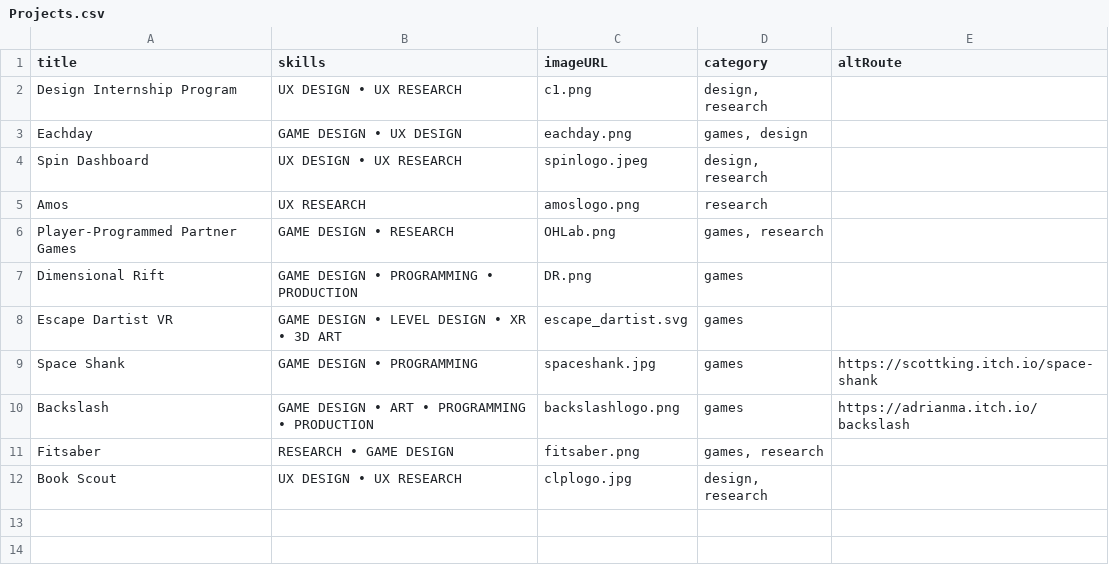
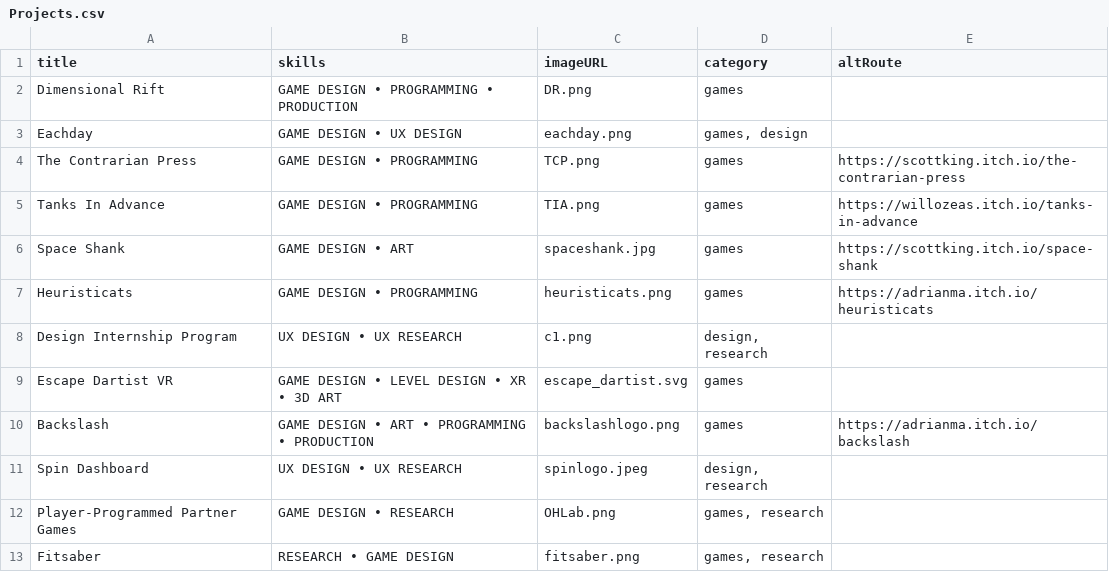
Before and after one commit to ama28/ama28.github.io, a CSV file: src/Projects.csv, drawn as a sheet.

Commit message:
couple new projects

```diff
--- a/src/Projects.csv
+++ b/src/Projects.csv
@@ -1,12 +1,13 @@
 title,skills,imageURL,category,altRoute
+Dimensional Rift,GAME DESIGN • PROGRAMMING • PRODUCTION,DR.png,games,
+Eachday,GAME DESIGN • UX DESIGN,eachday.png,"games, design",
+The Contrarian Press,GAME DESIGN • PROGRAMMING,TCP.png,games,https://scottking.itch.io/the-contrarian-press
+Tanks In Advance,GAME DESIGN • PROGRAMMING,TIA.png,games,https://willozeas.itch.io/tanks-in-advance
+Space Shank,GAME DESIGN • ART,spaceshank.jpg,games,https://scottking.itch.io/space-shank
+Heuristicats,GAME DESIGN • PROGRAMMING,heuristicats.png,games,https://adrianma.itch.io/heuristicats
 Design Internship Program,UX DESIGN • UX RESEARCH,c1.png,"design, research",
-Eachday,GAME DESIGN • UX DESIGN,eachday.png,"games, design",
+Escape Dartist VR,GAME DESIGN • LEVEL DESIGN • XR • 3D ART,escape_dartist.svg,games,
+Backslash,GAME DESIGN • ART • PROGRAMMING • PRODUCTION,backslashlogo.png,games,https://adrianma.itch.io/backslash
 Spin Dashboard,UX DESIGN • UX RESEARCH,spinlogo.jpeg,"design, research",
-Amos,UX RESEARCH,amoslogo.png,research,
 Player-Programmed Partner Games,GAME DESIGN • RESEARCH,OHLab.png,"games, research",
-Dimensional Rift,GAME DESIGN • PROGRAMMING • PRODUCTION,DR.png,games,
-Escape Dartist VR,GAME DESIGN • LEVEL DESIGN • XR • 3D ART,escape_dartist.svg,games,
-Space Shank,GAME DESIGN • PROGRAMMING,spaceshank.jpg,games,https://scottking.itch.io/space-shank
-Backslash,GAME DESIGN • ART • PROGRAMMING • PRODUCTION,backslashlogo.png,games,https://adrianma.itch.io/backslash
 Fitsaber,RESEARCH • GAME DESIGN,fitsaber.png,"games, research",
-Book Scout,UX DESIGN • UX RESEARCH,clplogo.jpg,"design, research",
```
Also changed, not shown: 7 other files.
